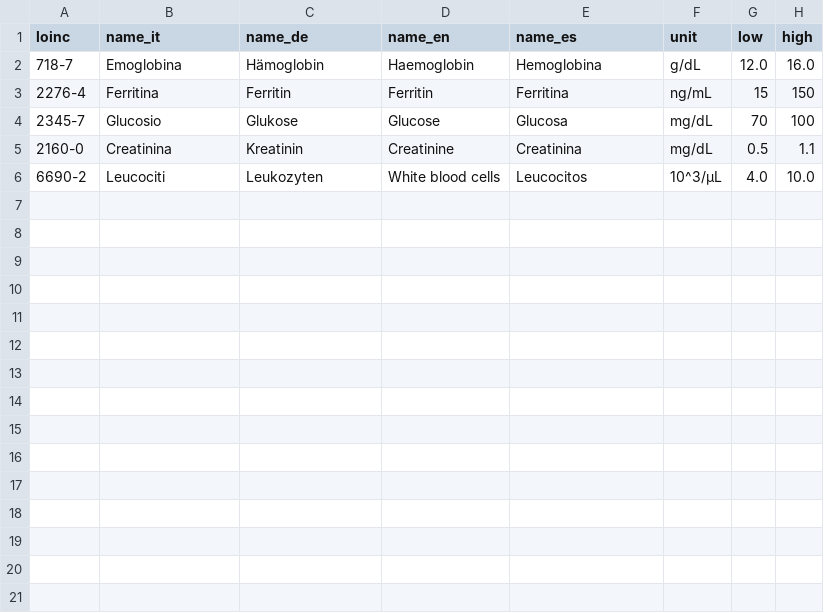
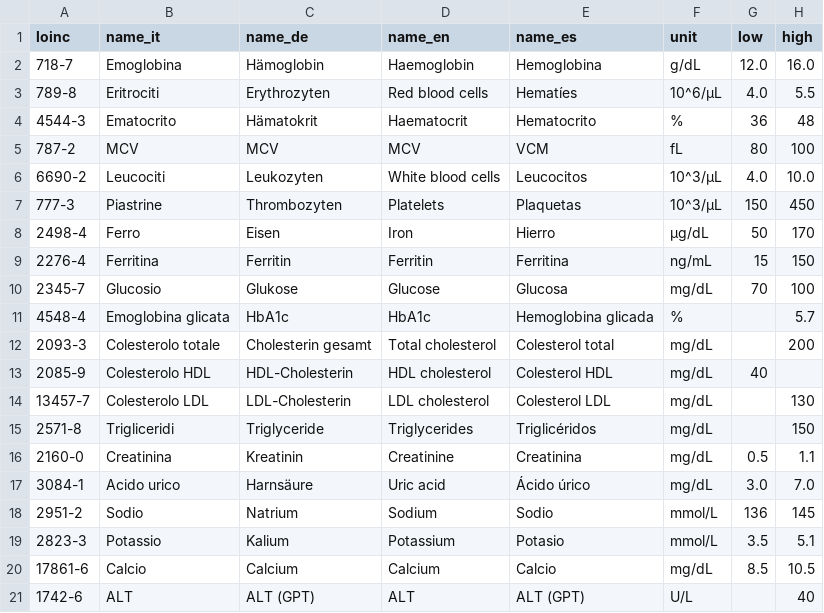
Before and after one commit to aysesilankarabulut/ponte, a CSV file: data/tests.csv, drawn as a sheet; only a part is shown; the diff covers the shown part only.

```diff
--- a/data/tests.csv
+++ b/data/tests.csv
@@ -2,5 +2,20 @@ loinc,name_it,name_de,name_en,name_es,unit,low,high
 718-7,Emoglobina,Hämoglobin,Haemoglobin,Hemoglobina,g/dL,12.0,16.0
+789-8,Eritrociti,Erythrozyten,Red blood cells,Hematíes,10^6/µL,4.0,5.5
+4544-3,Ematocrito,Hämatokrit,Haematocrit,Hematocrito,%,36,48
+787-2,MCV,MCV,MCV,VCM,fL,80,100
+6690-2,Leucociti,Leukozyten,White blood cells,Leucocitos,10^3/µL,4.0,10.0
+777-3,Piastrine,Thrombozyten,Platelets,Plaquetas,10^3/µL,150,450
+2498-4,Ferro,Eisen,Iron,Hierro,µg/dL,50,170
 2276-4,Ferritina,Ferritin,Ferritin,Ferritina,ng/mL,15,150
 2345-7,Glucosio,Glukose,Glucose,Glucosa,mg/dL,70,100
+4548-4,Emoglobina glicata,HbA1c,HbA1c,Hemoglobina glicada,%,,5.7
+2093-3,Colesterolo totale,Cholesterin gesamt,Total cholesterol,Colesterol total,mg/dL,,200
+2085-9,Colesterolo HDL,HDL-Cholesterin,HDL cholesterol,Colesterol HDL,mg/dL,40,
+13457-7,Colesterolo LDL,LDL-Cholesterin,LDL cholesterol,Colesterol LDL,mg/dL,,130
+2571-8,Trigliceridi,Triglyceride,Triglycerides,Triglicéridos,mg/dL,,150
 2160-0,Creatinina,Kreatinin,Creatinine,Creatinina,mg/dL,0.5,1.1
-6690-2,Leucociti,Leukozyten,White blood cells,Leucocitos,10^3/µL,4.0,10.0
+3084-1,Acido urico,Harnsäure,Uric acid,Ácido úrico,mg/dL,3.0,7.0
+2951-2,Sodio,Natrium,Sodium,Sodio,mmol/L,136,145
+2823-3,Potassio,Kalium,Potassium,Potasio,mmol/L,3.5,5.1
+17861-6,Calcio,Calcium,Calcium,Calcio,mg/dL,8.5,10.5
+1742-6,ALT,ALT (GPT),ALT,ALT (GPT),U/L,,40
```
Also changed, not shown: 10 added rows elsewhere in this file, 41 other files.
